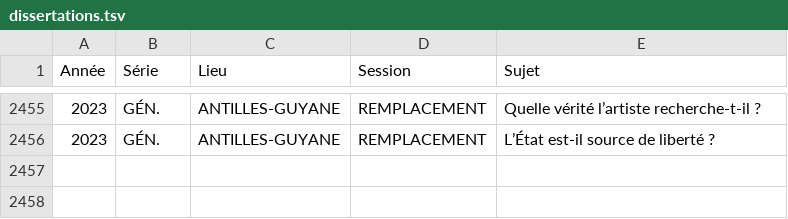
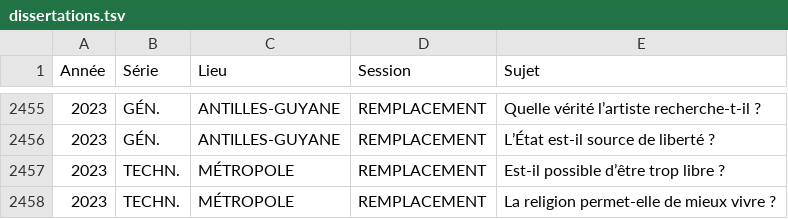
Before and after one commit to eyssette/sujets-philosophie-bac, a TSV file: data/dissertations.tsv, drawn as a sheet; only a part is shown, gaps mark what is left out.

Commit message:
sujets: 2023	TECHN.	MÉTROPOLE	REMPLACEMENT

```diff
--- a/data/dissertations.tsv
+++ b/data/dissertations.tsv
@@ -2456 +2456,3 @@ Année	Série	Lieu	Session	Sujet
 2023	GÉN.	ANTILLES-GUYANE	REMPLACEMENT	L’État est-il source de liberté ?
+2023	TECHN.	MÉTROPOLE	REMPLACEMENT	Est-il possible d’être trop libre ?
+2023	TECHN.	MÉTROPOLE	REMPLACEMENT	La religion permet-elle de mieux vivre ?
```
Also changed, not shown: 1 other file.
